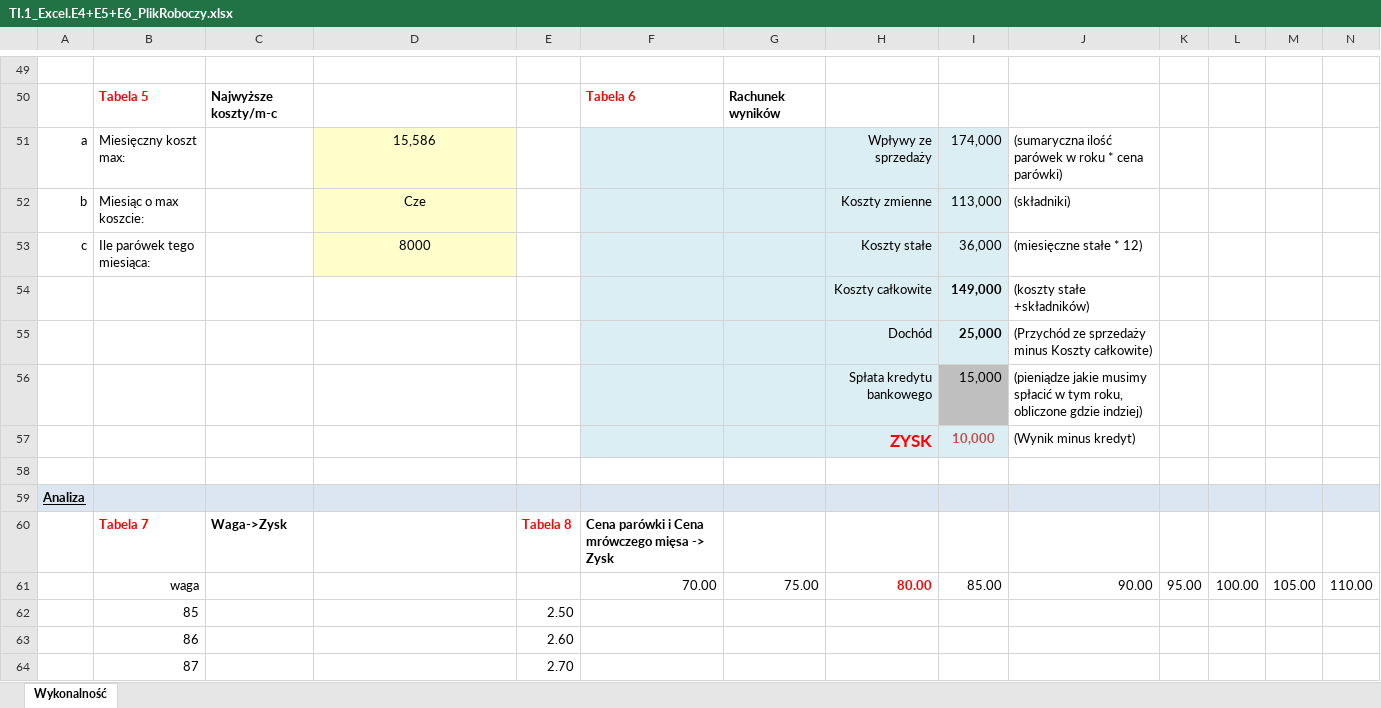
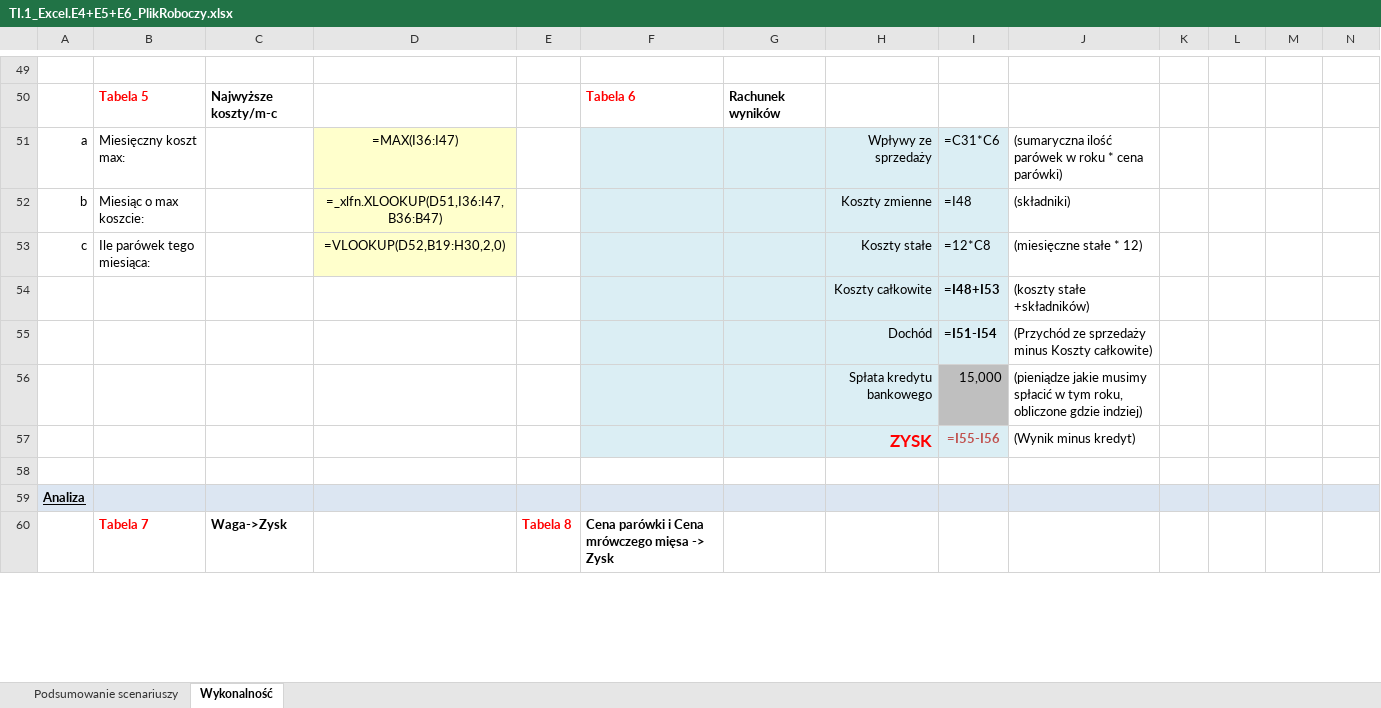
Before and after one commit to r0D7ynki/excel-laboratoria, an Excel workbook: E4-E6/TI.1_Excel.E4+E5+E6_PlikRoboczy.xlsx, sheet Wykonalność, drawn as a sheet; only a part is shown, gaps mark what is left out; values as stored, in another font and other column widths than the file's, no borders; formulas without a stored value are shown as written; conditional formats not drawn; removed rows and columns are numbered as before the commit, all else as after; the diff covers the shown part only; the diff names each change by its address in the sheet, - before the commit and + after, or states it on an @@ line.

```diff
--- a/E4-E6/TI.1_Excel.E4+E5+E6_PlikRoboczy.xlsx (sheet Wykonalność)
+++ b/E4-E6/TI.1_Excel.E4+E5+E6_PlikRoboczy.xlsx (sheet Wykonalność)
+sheet tab: Podsumowanie scenariuszy
-D51: 15,586
+D51: =MAX(I36:I47)
-I51: 174,000
+I51: =C31*C6
-D52: Cze
+D52: =_xlfn.XLOOKUP(D51,I36:I47,B36:B47)
-I52: 113,000
+I52: =I48
-D53: 8000
+D53: =VLOOKUP(D52,B19:H30,2,0)
-I53: 36,000
+I53: =12*C8
-I54: 149,000
+I54: =I48+I53
-I55: 25,000
+I55: =I51-I54
-I57: 10,000
+I57: =I55-I56
-row 61:  | waga |  |  |  | 70.00 | 75.00 | 80.00 | 85.00 | 90.00 | 95.00 | 100.00 | 105.00 | 110.00
-row 62:  | 85 |  |  | 2.50
-row 63:  | 86 |  |  | 2.60
-row 64:  | 87 |  |  | 2.70
```
Also changed, not shown: 50 added rows, 46 removed rows and 2 edited cells elsewhere in this sheet, 1 other file.
